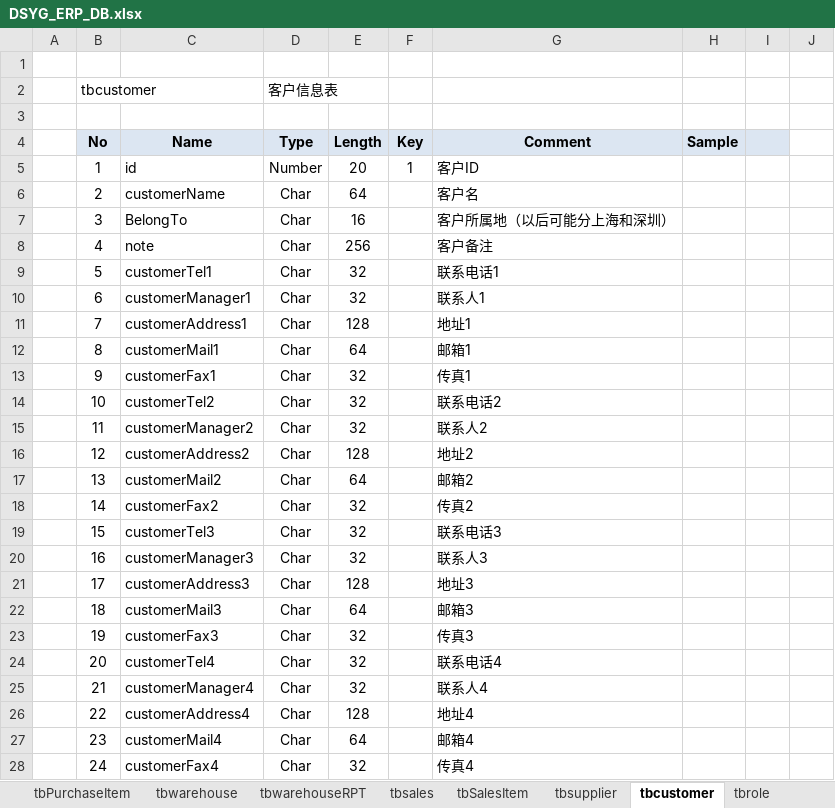
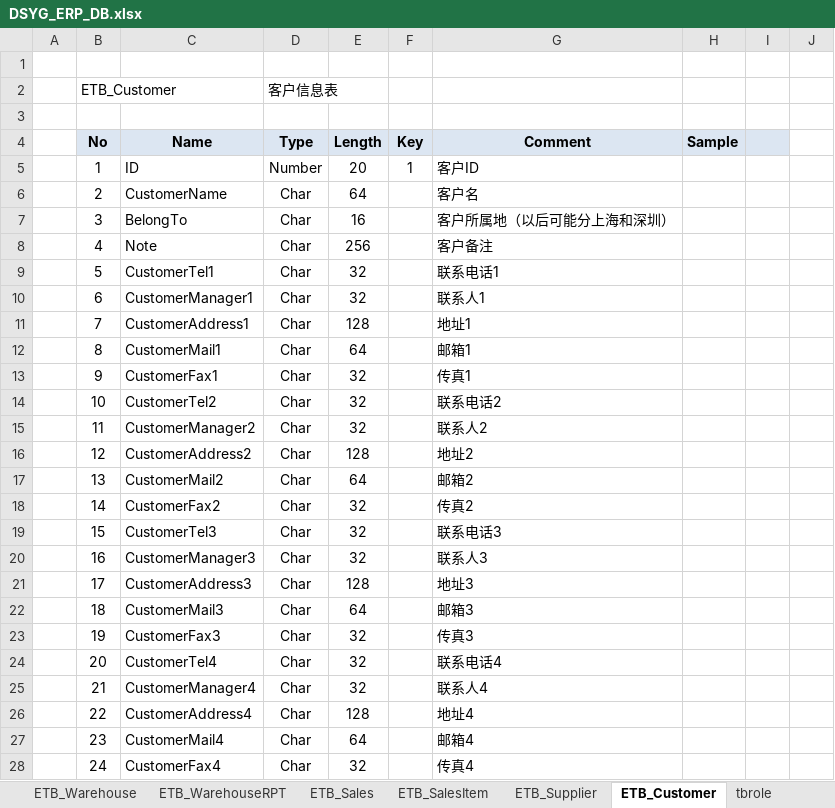
Before and after one commit to koubai/SH_DSYG_ERP_4402, an Excel workbook: Doc/DSYG_ERP_DB.xlsx, sheet ETB_Customer, drawn as a sheet; only a part is shown; values as stored, in another font and other column widths than the file's, no borders; the diff covers the shown part only; the diff names each change by its address in the sheet, - before the commit and + after, or states it on an @@ line.

```diff
--- a/Doc/DSYG_ERP_DB.xlsx (sheet ETB_Customer)
+++ b/Doc/DSYG_ERP_DB.xlsx (sheet ETB_Customer)
-sheet tab: tbwarehouse
+sheet tab: ETB_Warehouse
-sheet tab: tbwarehouseRPT
+sheet tab: ETB_WarehouseRPT
-sheet tab: tbsales
+sheet tab: ETB_Sales
-sheet tab: tbSalesItem
+sheet tab: ETB_SalesItem
-sheet tab: tbsupplier
+sheet tab: ETB_Supplier
-sheet tab: tbcustomer
+sheet tab: ETB_Customer
-B2 (No): tbcustomer
+B2 (No): ETB_Customer
-C5 (Name): id
+C5 (Name): ID
-C6 (Name): customerName
+C6 (Name): CustomerName
-C8 (Name): note
+C8 (Name): Note
-C9 (Name): customerTel1
+C9 (Name): CustomerTel1
-C10 (Name): customerManager1
+C10 (Name): CustomerManager1
-C11 (Name): customerAddress1
+C11 (Name): CustomerAddress1
-C12 (Name): customerMail1
+C12 (Name): CustomerMail1
-C13 (Name): customerFax1
+C13 (Name): CustomerFax1
-C14 (Name): customerTel2
+C14 (Name): CustomerTel2
-C15 (Name): customerManager2
+C15 (Name): CustomerManager2
-C16 (Name): customerAddress2
+C16 (Name): CustomerAddress2
-C17 (Name): customerMail2
+C17 (Name): CustomerMail2
-C18 (Name): customerFax2
+C18 (Name): CustomerFax2
-C19 (Name): customerTel3
+C19 (Name): CustomerTel3
-C20 (Name): customerManager3
+C20 (Name): CustomerManager3
-C21 (Name): customerAddress3
+C21 (Name): CustomerAddress3
-C22 (Name): customerMail3
+C22 (Name): CustomerMail3
-C23 (Name): customerFax3
+C23 (Name): CustomerFax3
-C24 (Name): customerTel4
+C24 (Name): CustomerTel4
-C25 (Name): customerManager4
+C25 (Name): CustomerManager4
-C26 (Name): customerAddress4
+C26 (Name): CustomerAddress4
-C27 (Name): customerMail4
+C27 (Name): CustomerMail4
-C28 (Name): customerFax4
+C28 (Name): CustomerFax4
```
Also changed, not shown: 7 edited cells elsewhere in this sheet, sheet ETB_WarehouseRPT, sheet ETB_SalesItem, sheet ETB_PurchaseItem, sheet ETB_Supplier, sheet ETB_Sales, sheet List, 10 more sheets, other sheet tabs.
